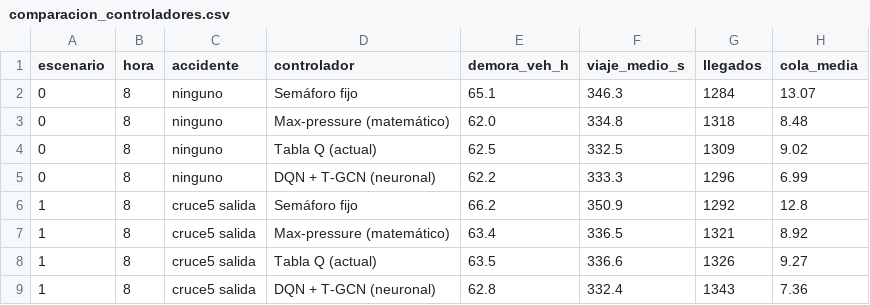
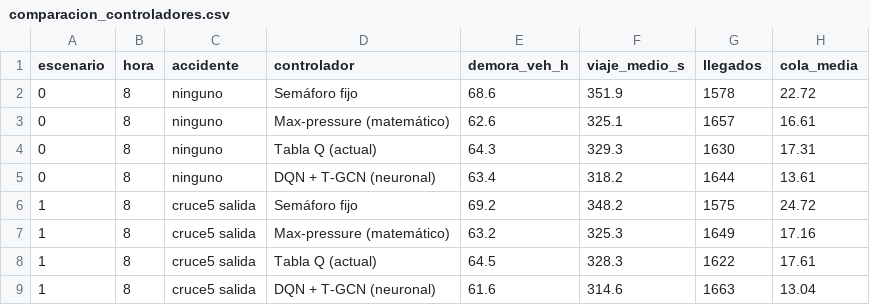
Before and after one commit to Enmanuel-caraballo/SMA_PROYECT_ENMANUEL, a CSV file: modelos/entrenados/comparacion_controladores.csv, drawn as a sheet; only a part is shown; the diff covers the shown part only.

Commit message:
Reentrena la T-GCN y la DQN con la red corregida de la Av. San Martín (nuevas colas en SUMO y comparación de controladores); README, CLAUDE.md y documento de especificaciones técnicas actualizados

```diff
--- a/modelos/entrenados/comparacion_controladores.csv
+++ b/modelos/entrenados/comparacion_controladores.csv
@@ -1,9 +1,9 @@
 escenario,hora,accidente,controlador,demora_veh_h,viaje_medio_s,llegados,cola_media
-0,8,ninguno,Semáforo fijo,65.1,346.3,1284,13.07
-0,8,ninguno,Max-pressure (matemático),62.0,334.8,1318,8.48
-0,8,ninguno,Tabla Q (actual),62.5,332.5,1309,9.02
-0,8,ninguno,DQN + T-GCN (neuronal),62.2,333.3,1296,6.99
-1,8,cruce5 salida,Semáforo fijo,66.2,350.9,1292,12.8
-1,8,cruce5 salida,Max-pressure (matemático),63.4,336.5,1321,8.92
-1,8,cruce5 salida,Tabla Q (actual),63.5,336.6,1326,9.27
-1,8,cruce5 salida,DQN + T-GCN (neuronal),62.8,332.4,1343,7.36
+0,8,ninguno,Semáforo fijo,68.6,351.9,1578,22.72
+0,8,ninguno,Max-pressure (matemático),62.6,325.1,1657,16.61
+0,8,ninguno,Tabla Q (actual),64.3,329.3,1630,17.31
+0,8,ninguno,DQN + T-GCN (neuronal),63.4,318.2,1644,13.61
+1,8,cruce5 salida,Semáforo fijo,69.2,348.2,1575,24.72
+1,8,cruce5 salida,Max-pressure (matemático),63.2,325.3,1649,17.16
+1,8,cruce5 salida,Tabla Q (actual),64.5,328.3,1622,17.61
+1,8,cruce5 salida,DQN + T-GCN (neuronal),61.6,314.6,1663,13.04
```
Also changed, not shown: 159 edited cells elsewhere in this file, 10 other files.
